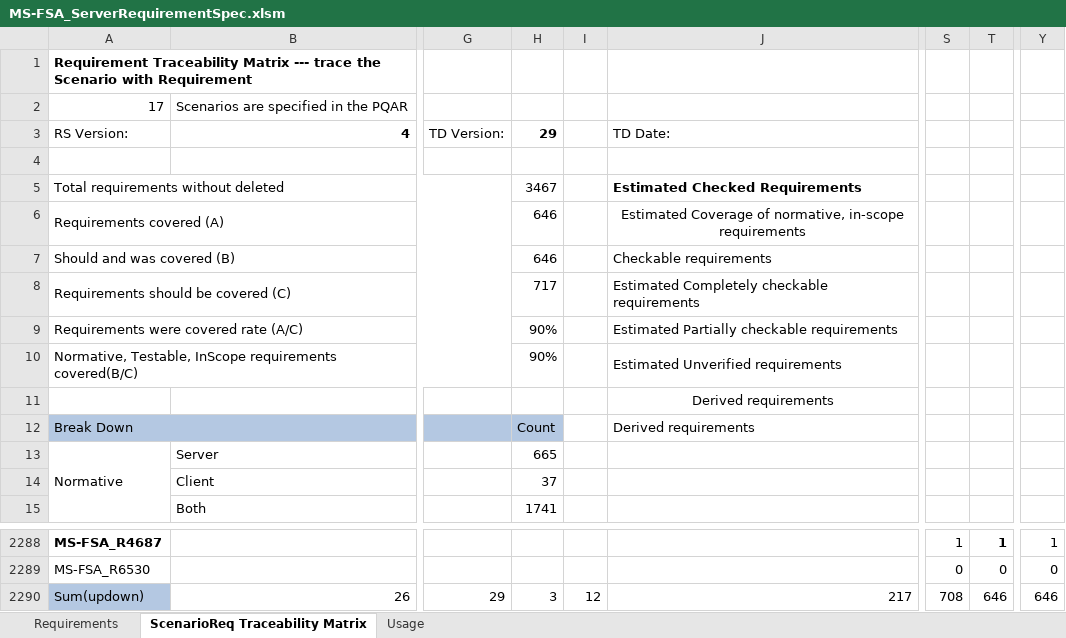
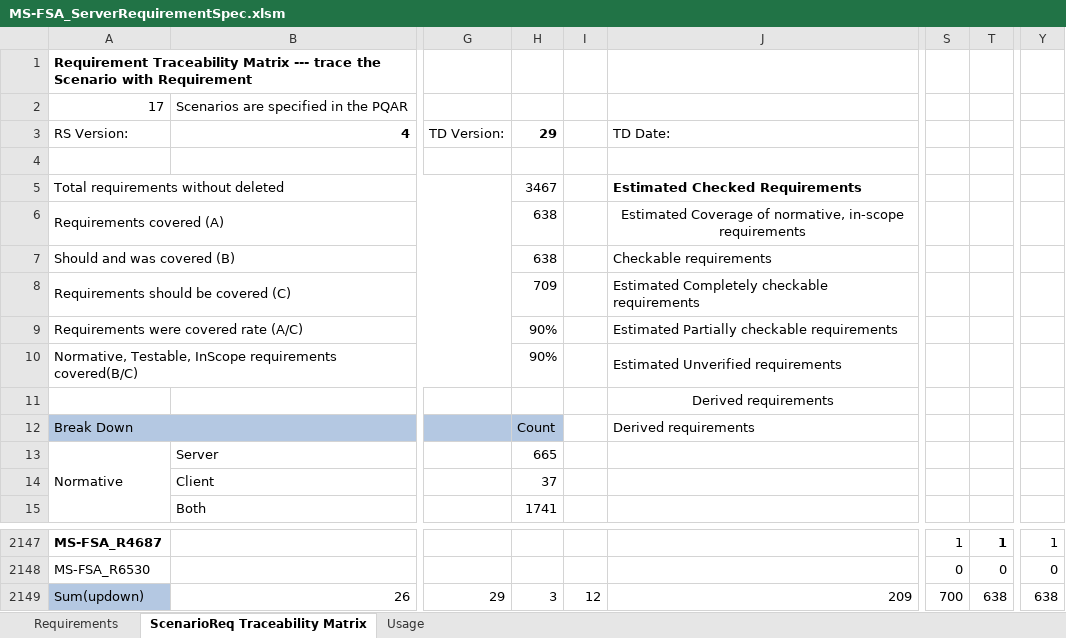
Before and after one commit to microsoft/WindowsProtocolTestSuites, an Excel workbook: TestSuites/FileServer/docs/MS-FSA_ServerRequirementSpec.xlsm, sheet ScenarioReq Traceability Matrix, drawn as a sheet; only a part is shown, gaps mark what is left out; values as stored, in another font and other column widths than the file's, no borders; addresses are those after the commit; the diff covers the shown part only; the diff names each change by its address in the sheet, - before the commit and + after, or states it on an @@ line.

```diff
--- a/TestSuites/FileServer/docs/MS-FSA_ServerRequirementSpec.xlsm (sheet ScenarioReq Traceability Matrix)
+++ b/TestSuites/FileServer/docs/MS-FSA_ServerRequirementSpec.xlsm (sheet ScenarioReq Traceability Matrix)
-H6:H7 (29): 646
+H6:H7 (29): 638
-H8 (29): 717
+H8 (29): 709
-J2149 (TD Date:): 217
+J2149 (TD Date:): 209
-S2149: 708
+S2149: 700
-T2149: 646
+T2149: 638
-Y2149: 646
+Y2149: 638
```
Also changed, not shown: 141 removed rows elsewhere in this sheet, sheet Requirements, formulas that keep their value, hidden cells.
